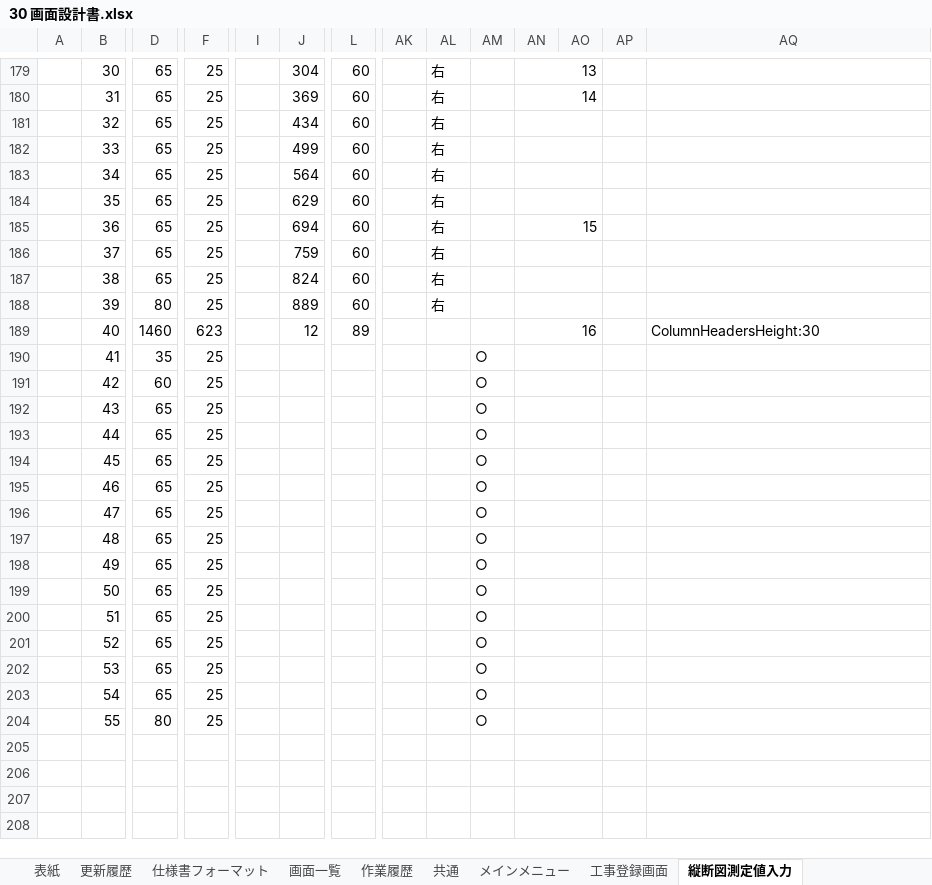
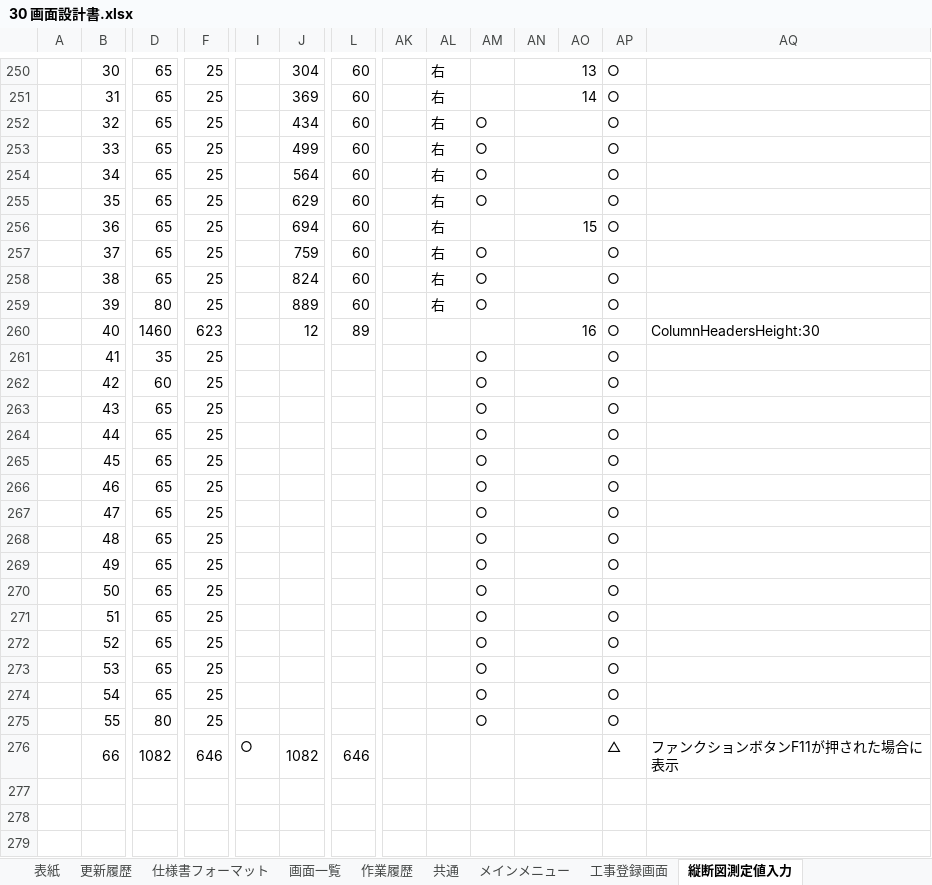
Before and after one commit to indy-papa/MENTA_Task, an Excel workbook: 30 画面設計書.xlsx, sheet 縦断図測定値入力, drawn as a sheet; only a part is shown, gaps mark what is left out; values as stored, in another font and other column widths than the file's, no borders; charts and pictures not drawn; addresses are those after the commit; rows hold the shown columns only; the diff covers the shown part only; the diff names each change by its address in the sheet, - before the commit and + after, or states it on an @@ line.

```diff
--- a/30 画面設計書.xlsx (sheet 縦断図測定値入力)
+++ b/30 画面設計書.xlsx (sheet 縦断図測定値入力)
-AP250:AP275: (empty)
+AP250:AP275: ○
-AM252:AM255: (empty)
+AM252:AM255: ○
-AM257:AM259: (empty)
+AM257:AM259: ○
-row 276: (empty)
+row 276:  | 66 | 1082 | 646 | ○ | 1082 | 646 |  |  |  |  |  | △ | ファンクションボタンF11が押された場合に表示
```
Also changed, not shown: 72 added rows and 64 edited cells elsewhere in this sheet, sheet 工事登録画面, sheet 作業履歴, sheet 表紙, formulas that keep their value, charts or pictures, 1 other file.
